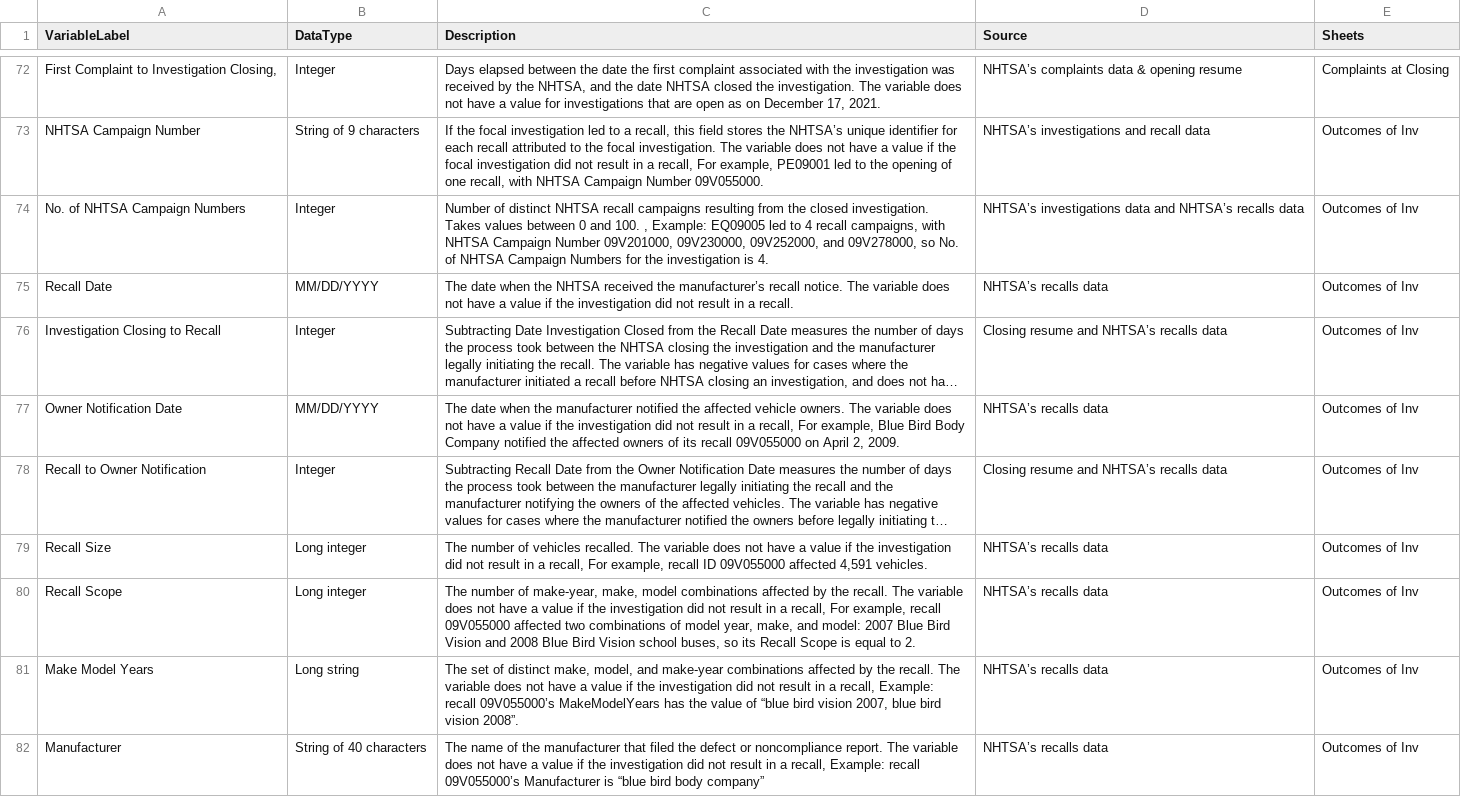
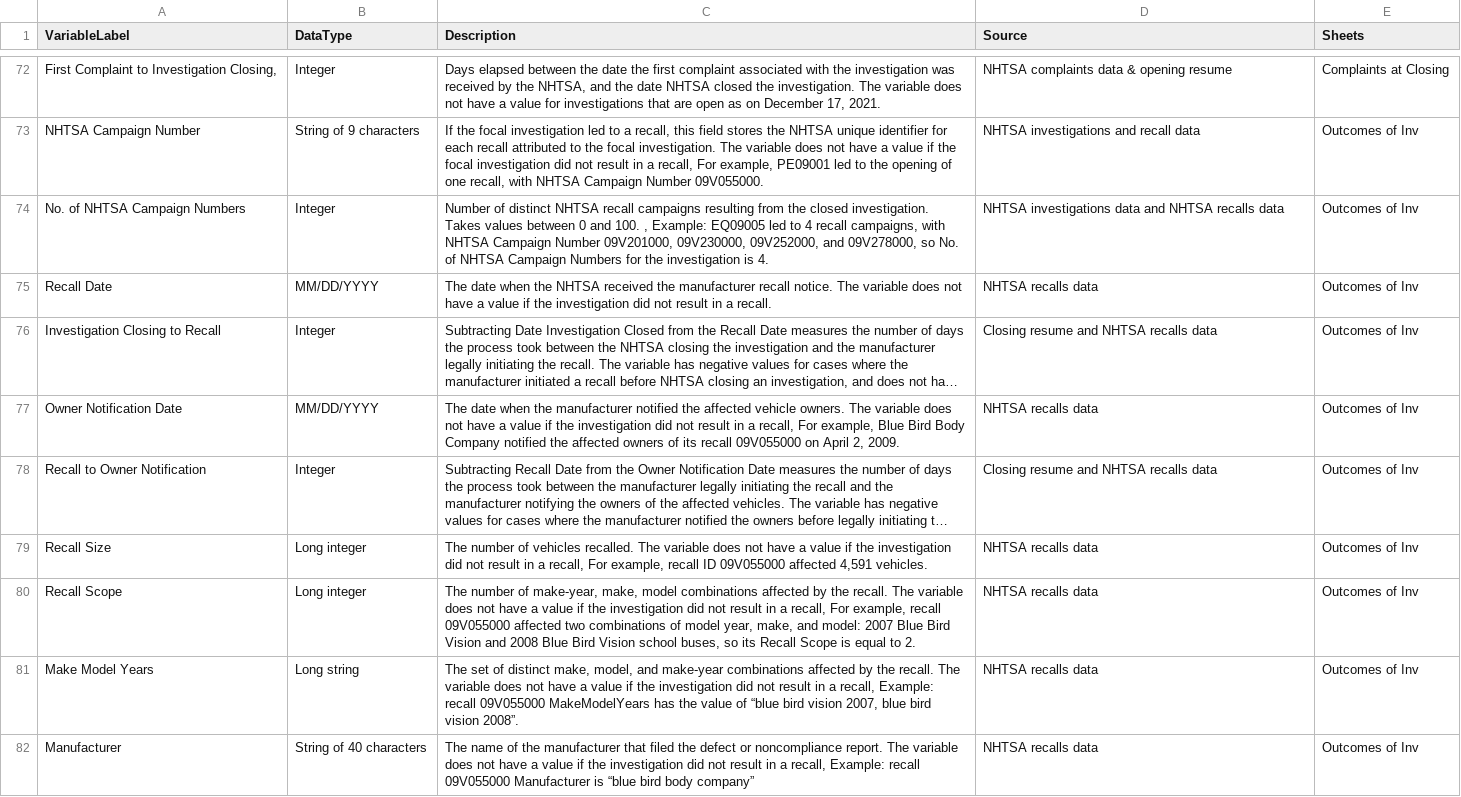
Before and after one commit to MarketingReseacher/Price-increase-justifications, a CSV file: Dictionary.csv, drawn as a sheet; only a part is shown, gaps mark what is left out; long unchanged cells end in …; the diff covers the shown part only; the diff names each change by its address in the sheet, - before the commit and + after, or states it on an @@ line.

```diff
--- a/Dictionary.csv
+++ b/Dictionary.csv
-D72 (Source): NHTSA’s complaints data & opening resume
+D72 (Source): NHTSA complaints data & opening resume
-C73 (Description): …stores the NHTSA’s unique identifier…
+C73 (Description): …stores the NHTSA unique identifier…
-D73 (Source): NHTSA’s investigations and recall data
+D73 (Source): NHTSA investigations and recall data
-D74 (Source): NHTSA’s investigations data and NHTSA’s recalls data
+D74 (Source): NHTSA investigations data and NHTSA recalls data
-C75 (Description): …received the manufacturer’s recall notice.…
+C75 (Description): …received the manufacturer recall notice.…
-D75 (Source): NHTSA’s recalls data
+D75 (Source): NHTSA recalls data
-D76 (Source): Closing resume and NHTSA’s recalls data
+D76 (Source): Closing resume and NHTSA recalls data
-D77 (Source): NHTSA’s recalls data
+D77 (Source): NHTSA recalls data
-D78 (Source): Closing resume and NHTSA’s recalls data
+D78 (Source): Closing resume and NHTSA recalls data
-D79:D82 (Source): NHTSA’s recalls data
+D79:D82 (Source): NHTSA recalls data
-C81 (Description): …Example: recall 09V055000’s MakeModelYears has…
+C81 (Description): …Example: recall 09V055000 MakeModelYears has…
-C82 (Description): …Example: recall 09V055000’s Manufacturer is…
+C82 (Description): …Example: recall 09V055000 Manufacturer is…
```
Also changed, not shown: 43 edited cells elsewhere in this file.
